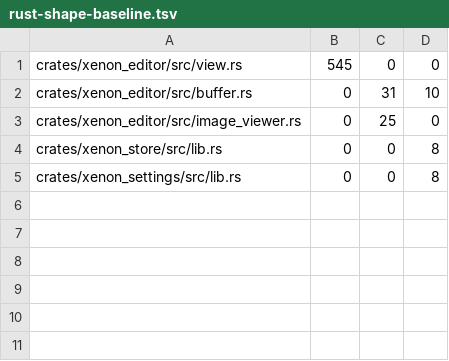
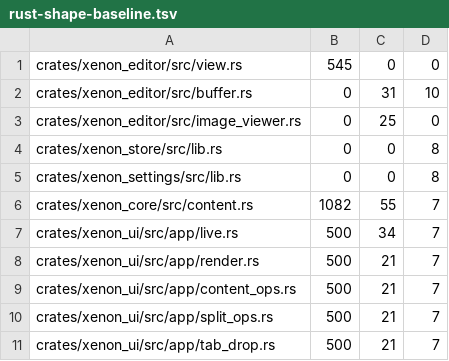
Before and after one commit to mpalczew/xenon, a TSV file: scripts/rust-shape-baseline.tsv, drawn as a sheet; the diff names each change by its address in the sheet, - before the commit and + after, or states it on an @@ line.

Commit message:
Ship pane-tree content layout: mixed tabs, H/V split, tab DnD.
Replaces fixed terminal|editor columns with a binary pane tree of mixed
terminal/editor tab stacks. Session migrates legacy layout JSON; open file
stays a tab in the focused pane; toolbar/keyboard/DnD split with only-tab
edge drop spawning a terminal; unsplit and empty state on close.

```diff
--- a/scripts/rust-shape-baseline.tsv
+++ b/scripts/rust-shape-baseline.tsv
+row 6: crates/xenon_core/src/content.rs | 1082 | 55 | 7
+row 7: crates/xenon_ui/src/app/live.rs | 500 | 34 | 7
+row 8: crates/xenon_ui/src/app/render.rs | 500 | 21 | 7
+row 9: crates/xenon_ui/src/app/content_ops.rs | 500 | 21 | 7
+row 10: crates/xenon_ui/src/app/split_ops.rs | 500 | 21 | 7
+row 11: crates/xenon_ui/src/app/tab_drop.rs | 500 | 21 | 7
```
Also changed, not shown: 29 other files.
